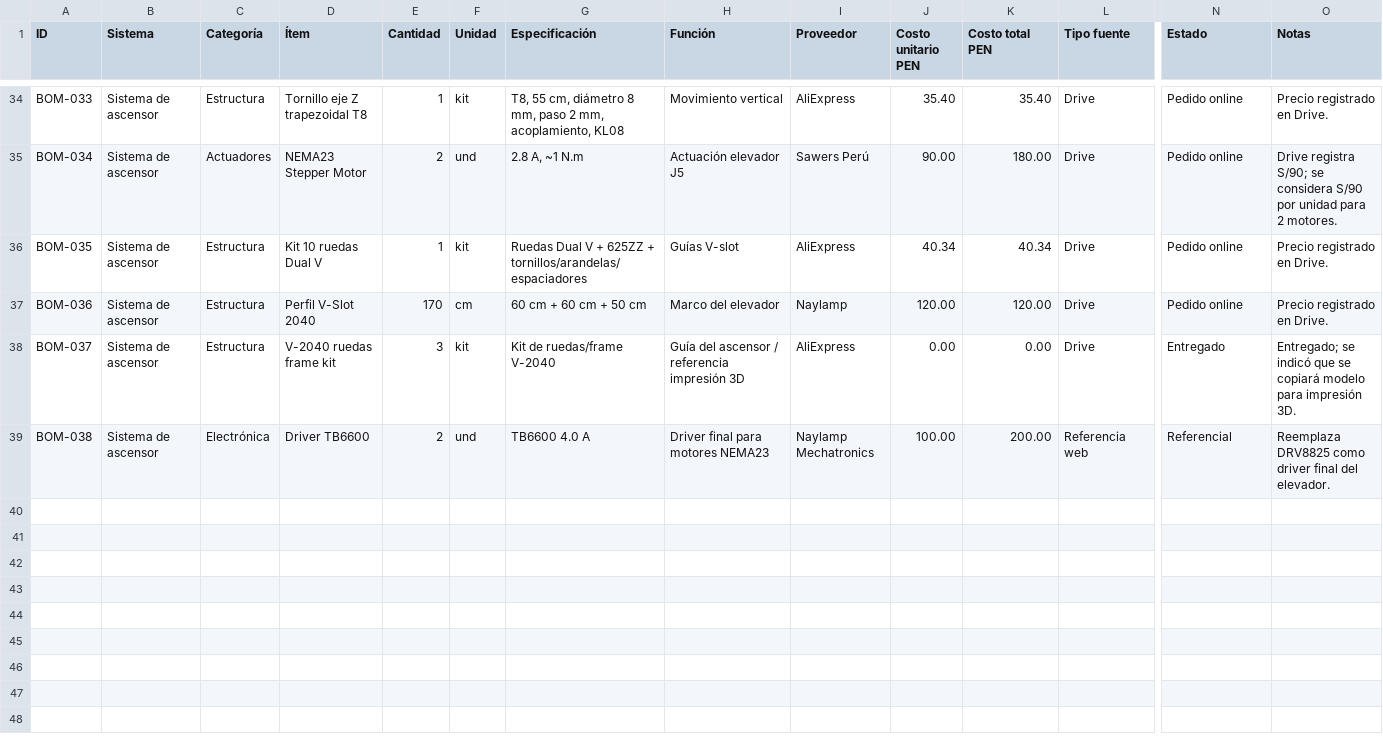
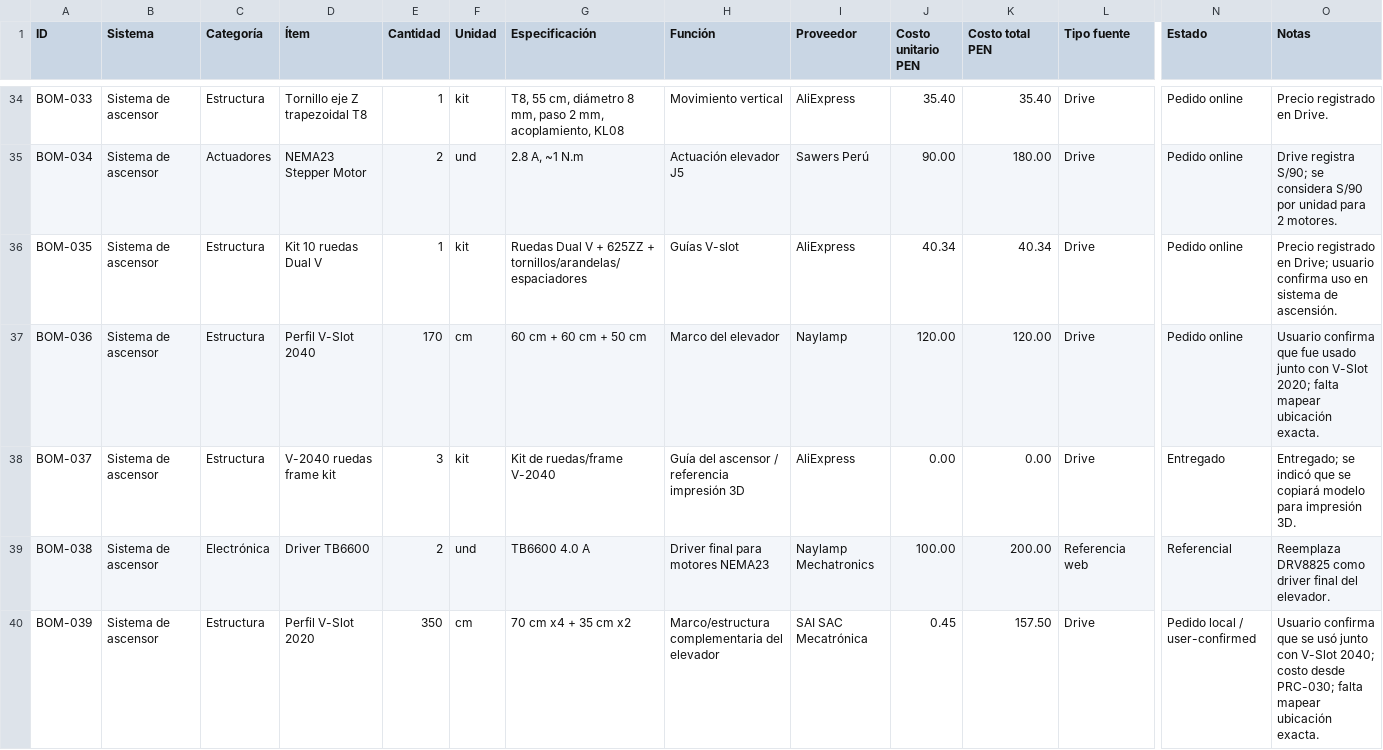
Before and after one commit to Yufagb/assistbelle-arm-elevator-subsystem, a CSV file: docs/bom_template.csv, drawn as a sheet; only a part is shown, gaps mark what is left out; rows hold the shown columns only; the diff covers the shown part only; the diff names each change by its address in the sheet, - before the commit and + after, or states it on an @@ line.

Commit message:
Add user-confirmed V-slot 2020 brackets and threaded rod to BOM

```diff
--- a/docs/bom_template.csv
+++ b/docs/bom_template.csv
-O36 (Notas): …registrado en Drive.
+O36 (Notas): …registrado en Drive; usuario confirma uso en sistema de ascensión.
-O37 (Notas): Precio registrado en Drive.
+O37 (Notas): Usuario confirma que fue usado junto con V-Slot 2020; falta mapear ubicación exacta.
+row 40: BOM-039 | Sistema de ascensor | Estructura | Perfil V-Slot 2020 | 350 | cm | 70 cm x4 + 35 cm x2 | Marco/estructura complementaria del elevador | SAI SAC Mecatrónica | 0.45 | 157.50 | Drive | Pedido local / user-confirmed | Usuario confirma que se usó junto con V-Slot 2040; costo desde PRC-030; falta mapear ubicación exacta.
```
Also changed, not shown: 5 added rows elsewhere in this file.
